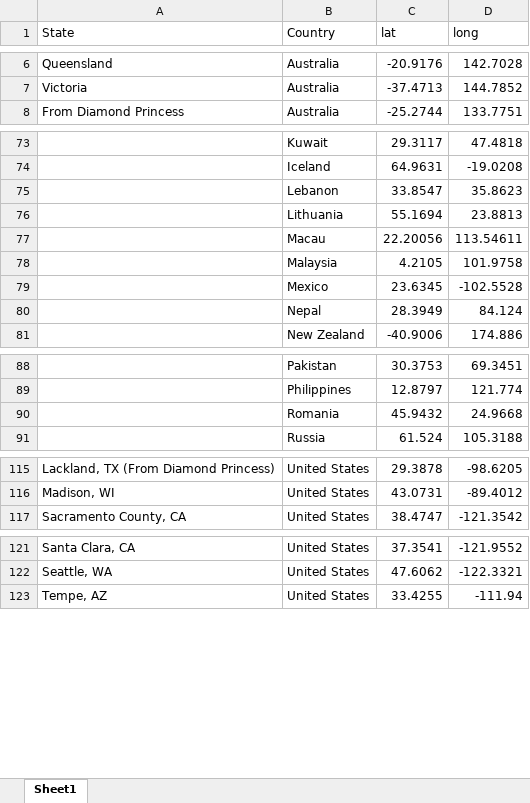
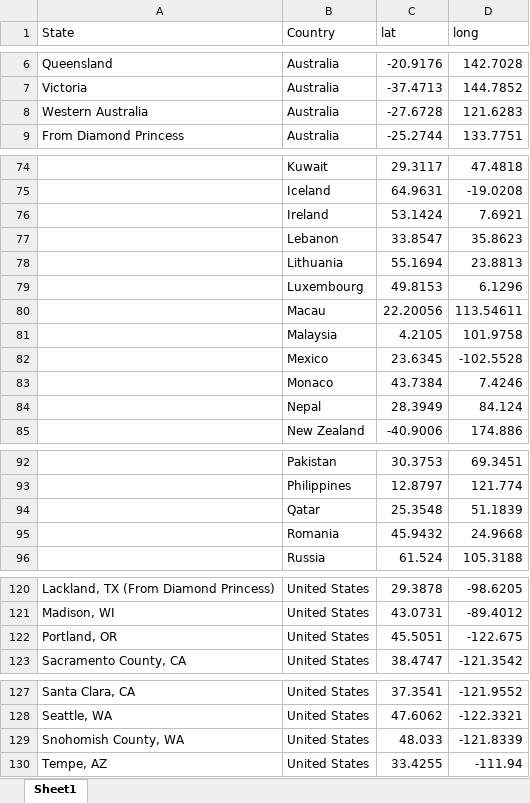
Before and after one commit to liu-zoe/wuhancv, an Excel workbook: data/latlnt.xlsx, sheet Sheet1, drawn as a sheet; only a part is shown, gaps mark what is left out; values as stored, in another font and other column widths than the file's, no borders; the diff names each change by its address in the sheet, - before the commit and + after, or states it on an @@ line.

```diff
--- a/data/latlnt.xlsx (sheet Sheet1)
+++ b/data/latlnt.xlsx (sheet Sheet1)
+row 8: Western Australia | Australia | -27.6728 | 121.6283
+row 76:  | Ireland | 53.1424 | 7.6921
+row 79:  | Luxembourg | 49.8153 | 6.1296
+row 83:  | Monaco | 43.7384 | 7.4246
+row 94:  | Qatar | 25.3548 | 51.1839
+row 122: Portland, OR | United States | 45.5051 | -122.675
+row 129: Snohomish County, WA | United States | 48.033 | -121.8339
```
Also changed, not shown: 2 other files.
